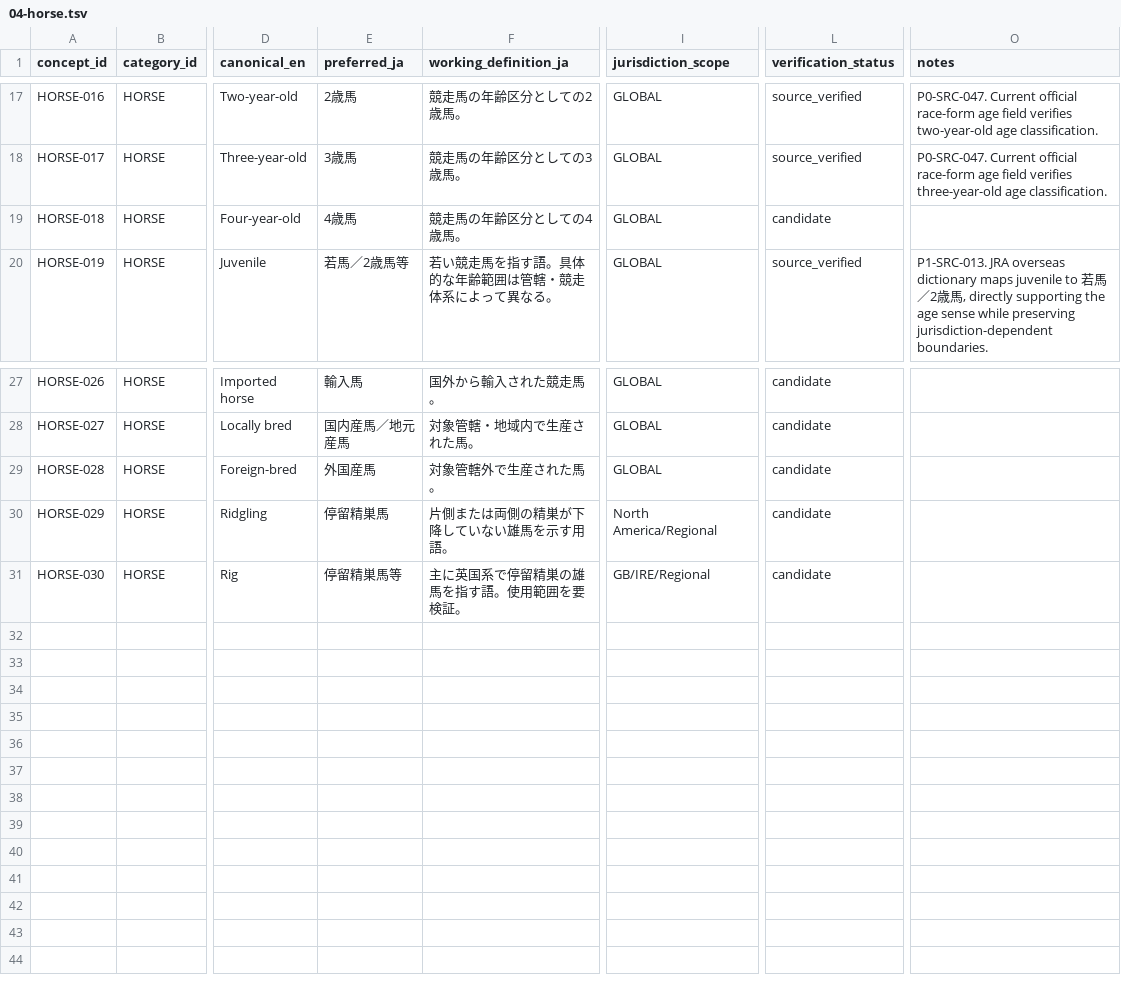
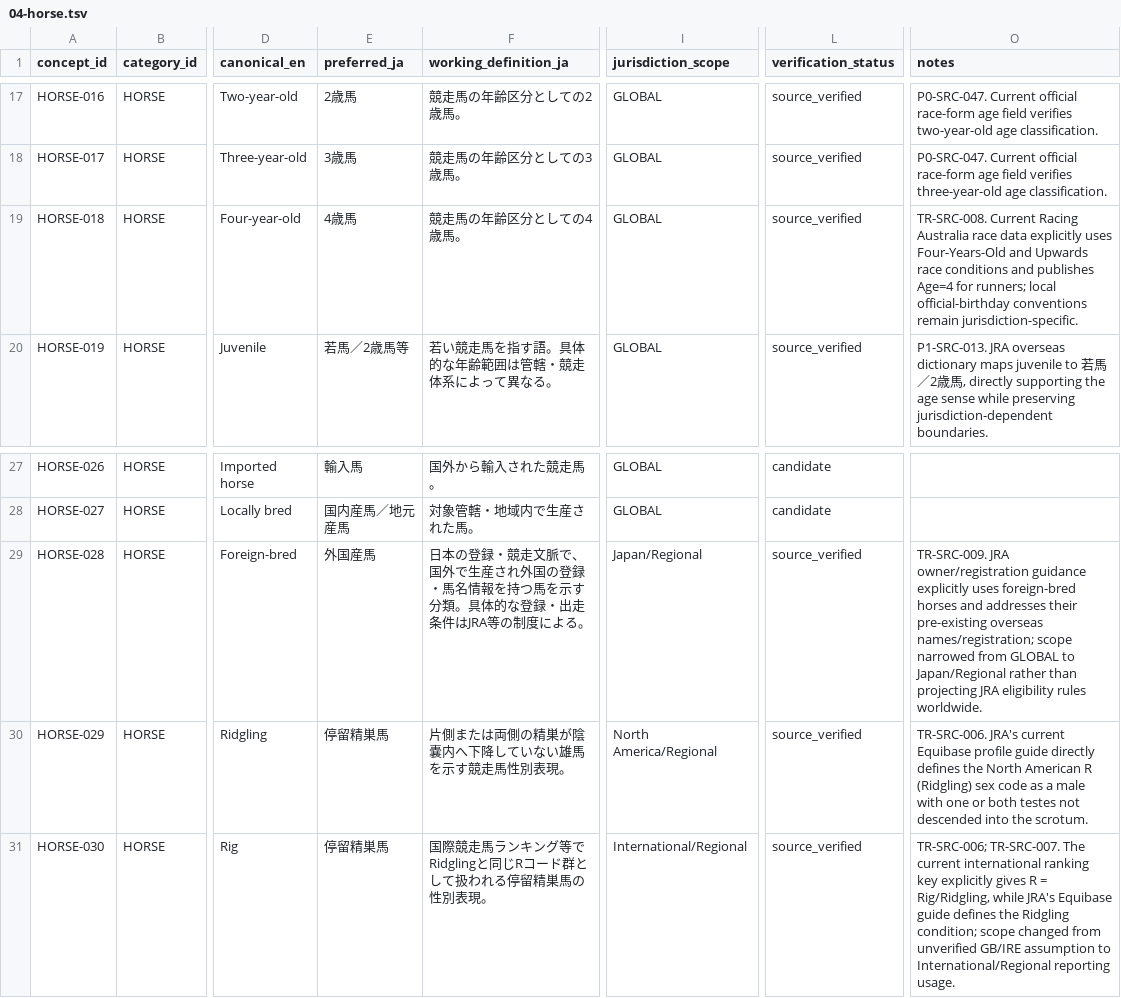
Before and after one commit to badjoke-lab/where-horses-run, a TSV file: data/glossary-master/concepts/04-horse.tsv, drawn as a sheet; only a part is shown, gaps mark what is left out; the diff names each change by its address in the sheet, - before the commit and + after, or states it on an @@ line.

Commit message:
data: carry targeted residual updates for 04-horse.tsv

```diff
--- a/data/glossary-master/concepts/04-horse.tsv
+++ b/data/glossary-master/concepts/04-horse.tsv
-L19 (verification_status): candidate
+L19 (verification_status): source_verified
-O19 (notes): (empty)
+O19 (notes): TR-SRC-008. Current Racing Australia race data explicitly uses Four-Years-Old and Upwards race conditions and publishes Age=4 for runners; local official-birthday conventions remain jurisdiction-specific.
-F29 (working_definition_ja): 対象管轄外で生産された馬。
+F29 (working_definition_ja): 日本の登録・競走文脈で、国外で生産され外国の登録・馬名情報を持つ馬を示す分類。具体的な登録・出走条件はJRA等の制度による。
-I29 (jurisdiction_scope): GLOBAL
+I29 (jurisdiction_scope): Japan/Regional
-L29:L31 (verification_status): candidate
+L29:L31 (verification_status): source_verified
-O29 (notes): (empty)
+O29 (notes): TR-SRC-009. JRA owner/registration guidance explicitly uses foreign-bred horses and addresses their pre-existing overseas names/registration; scope narrowed from GLOBAL to Japan/Regional rather than projecting JRA eligibility rules worldwide.
-F30 (working_definition_ja): 片側または両側の精巣が下降していない雄馬を示す用語。
+F30 (working_definition_ja): 片側または両側の精巣が陰嚢内へ下降していない雄馬を示す競走馬性別表現。
-O30 (notes): (empty)
+O30 (notes): TR-SRC-006. JRA's current Equibase profile guide directly defines the North American R (Ridgling) sex code as a male with one or both testes not descended into the scrotum.
-E31 (preferred_ja): 停留精巣馬等
+E31 (preferred_ja): 停留精巣馬
-F31 (working_definition_ja): 主に英国系で停留精巣の雄馬を指す語。使用範囲を要検証。
+F31 (working_definition_ja): 国際競走馬ランキング等でRidglingと同じRコード群として扱われる停留精巣馬の性別表現。
-I31 (jurisdiction_scope): GB/IRE/Regional
+I31 (jurisdiction_scope): International/Regional
-O31 (notes): (empty)
+O31 (notes): TR-SRC-006; TR-SRC-007. The current international ranking key explicitly gives R = Rig/Ridgling, while JRA's Equibase guide defines the Ridgling condition; scope changed from unverified GB/IRE assumption to International/Regional reporting usage.
```
